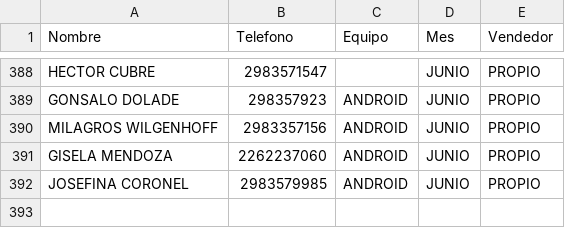
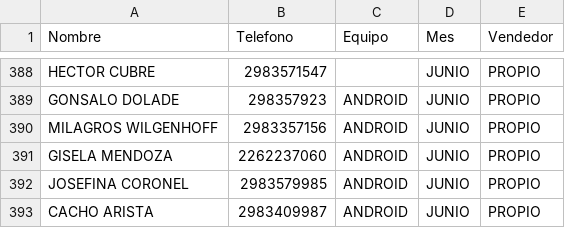
Before and after one commit to radioprolait/tv-digital-admin, a CSV file: base_datos_tv.csv, drawn as a sheet; only a part is shown, gaps mark what is left out; the diff names each change by its address in the sheet, - before the commit and + after, or states it on an @@ line.

Commit message:
Actualizar base de clientes

```diff
--- a/base_datos_tv.csv
+++ b/base_datos_tv.csv
+row 393: CACHO ARISTA | 2983409987 | ANDROID | JUNIO | PROPIO
```
